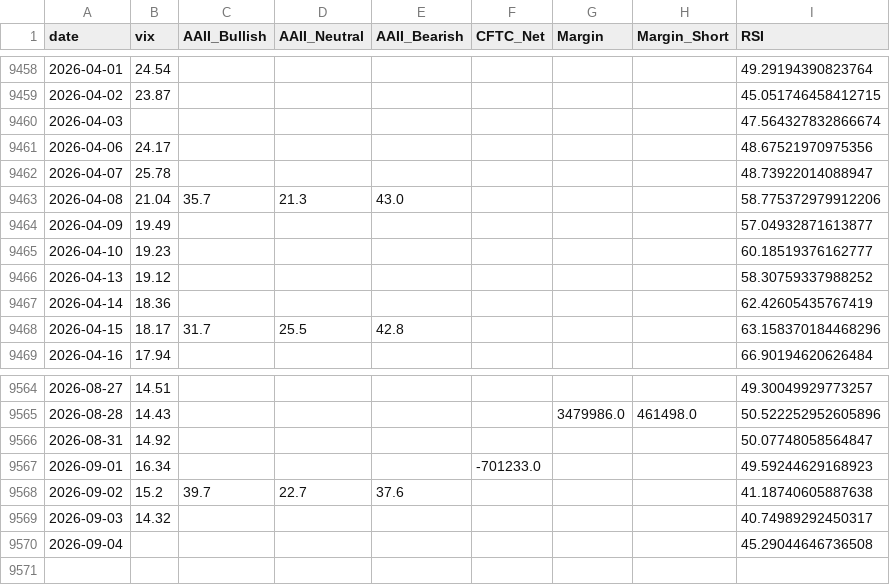
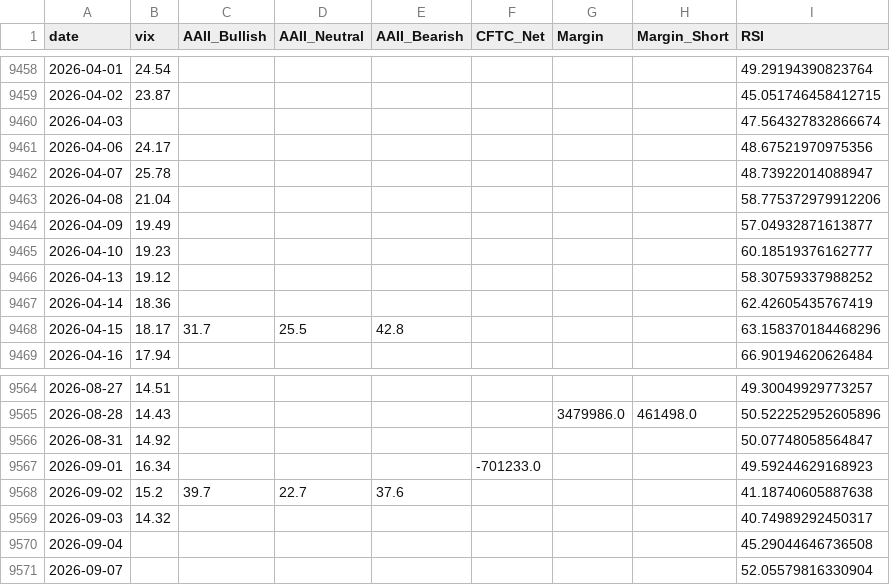
Before and after one commit to yasunogithub/market-reminder, a CSV file: data/combined.csv, drawn as a sheet; only a part is shown, gaps mark what is left out.

```diff
--- a/data/combined.csv
+++ b/data/combined.csv
@@ -9462,3 +9462,3 @@
 2026-04-07,25.78,,,,,,,48.73922014088947
-2026-04-08,21.04,35.7,21.3,43.0,,,,58.775372979912206
+2026-04-08,21.04,,,,,,,58.775372979912206
 2026-04-09,19.49,,,,,,,57.04932871613877
@@ -9570 +9570,2 @@
 2026-09-04,,,,,,,,45.29044646736508
+2026-09-07,,,,,,,,52.05579816330904
```
Also changed, not shown: data/NIKKEI_OFFICIAL_rsi.csv, data/aaii.csv, 2 other files.
